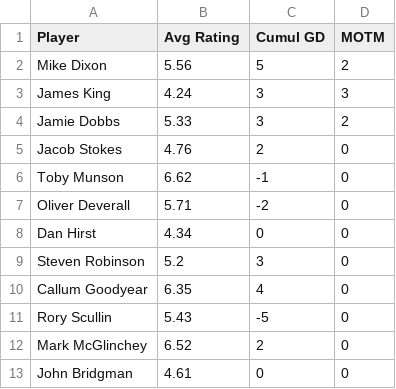
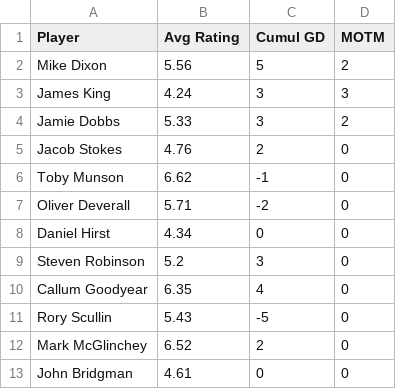
Before and after one commit to dan-m-hirst/Project-Heskey, a CSV file: Player Files/Player Stats.csv, drawn as a sheet.

```diff
--- a/Player Files/Player Stats.csv
+++ b/Player Files/Player Stats.csv
@@ -7,3 +7,3 @@ Toby Munson,6.62,-1,0
 Oliver Deverall,5.71,-2,0
-Dan Hirst,4.34,0,0
+Daniel Hirst,4.34,0,0
 Steven Robinson,5.2,3,0
```
Also changed, not shown: 2 other files.
